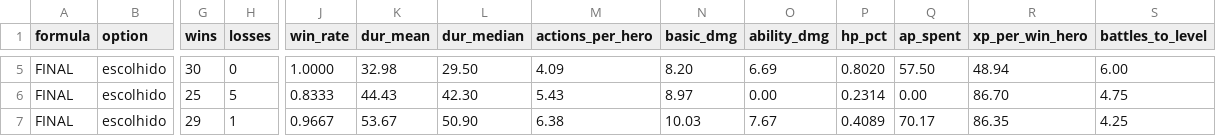
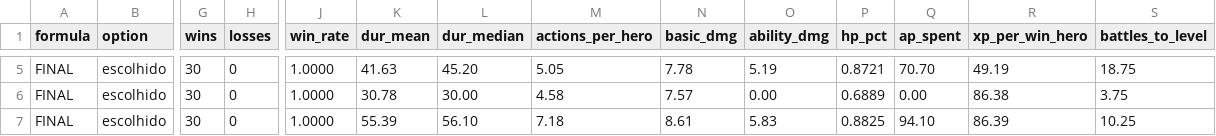
Before and after one commit to alexzjss/vat, a CSV file: docs/balance/2026-10-19-relatorio-final.csv, drawn as a sheet; only a part is shown, gaps mark what is left out; the diff covers the shown part only; the diff names each change by its address in the sheet, - before the commit and + after, or states it on an @@ line.

```diff
--- a/docs/balance/2026-10-19-relatorio-final.csv
+++ b/docs/balance/2026-10-19-relatorio-final.csv
-K5 (dur_mean): 32.98
+K5 (dur_mean): 41.63
-L5 (dur_median): 29.50
+L5 (dur_median): 45.20
-M5 (actions_per_hero): 4.09
+M5 (actions_per_hero): 5.05
-N5 (basic_dmg): 8.20
+N5 (basic_dmg): 7.78
-O5 (ability_dmg): 6.69
+O5 (ability_dmg): 5.19
-P5 (hp_pct): 0.8020
+P5 (hp_pct): 0.8721
-Q5 (ap_spent): 57.50
+Q5 (ap_spent): 70.70
-R5 (xp_per_win_hero): 48.94
+R5 (xp_per_win_hero): 49.19
-S5 (battles_to_level): 6.00
+S5 (battles_to_level): 18.75
-G6 (wins): 25
+G6 (wins): 30
-H6 (losses): 5
+H6 (losses): 0
-J6 (win_rate): 0.8333
+J6 (win_rate): 1.0000
-K6 (dur_mean): 44.43
+K6 (dur_mean): 30.78
-L6 (dur_median): 42.30
+L6 (dur_median): 30.00
-M6 (actions_per_hero): 5.43
+M6 (actions_per_hero): 4.58
-N6 (basic_dmg): 8.97
+N6 (basic_dmg): 7.57
-P6 (hp_pct): 0.2314
+P6 (hp_pct): 0.6889
-R6 (xp_per_win_hero): 86.70
+R6 (xp_per_win_hero): 86.38
-S6 (battles_to_level): 4.75
+S6 (battles_to_level): 3.75
-G7 (wins): 29
+G7 (wins): 30
-H7 (losses): 1
+H7 (losses): 0
-J7 (win_rate): 0.9667
+J7 (win_rate): 1.0000
-K7 (dur_mean): 53.67
+K7 (dur_mean): 55.39
-L7 (dur_median): 50.90
+L7 (dur_median): 56.10
-M7 (actions_per_hero): 6.38
+M7 (actions_per_hero): 7.18
-N7 (basic_dmg): 10.03
+N7 (basic_dmg): 8.61
-O7 (ability_dmg): 7.67
+O7 (ability_dmg): 5.83
-P7 (hp_pct): 0.4089
+P7 (hp_pct): 0.8825
-Q7 (ap_spent): 70.17
+Q7 (ap_spent): 94.10
-R7 (xp_per_win_hero): 86.35
+R7 (xp_per_win_hero): 86.39
-S7 (battles_to_level): 4.25
+S7 (battles_to_level): 10.25
```
Also changed, not shown: 41 edited cells elsewhere in this file, 8 other files.
